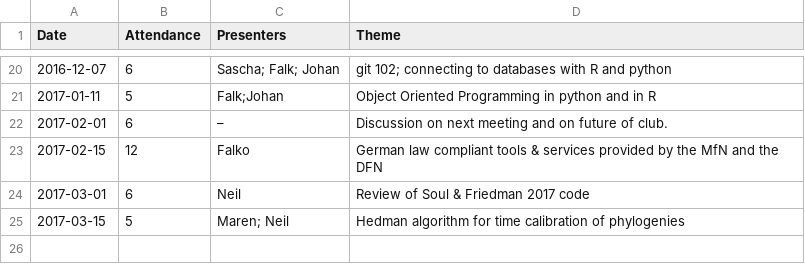
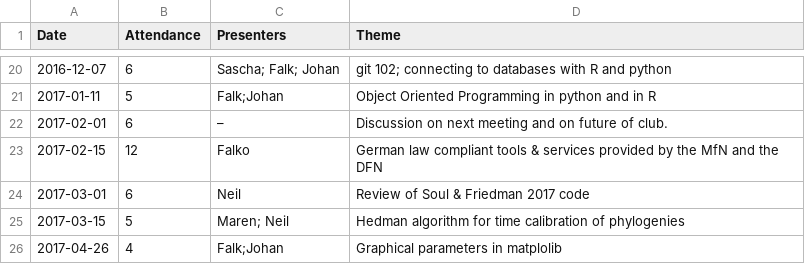
Before and after one commit to plannapus/MfN-Code-Clinic, a CSV file: Protokolle/Attendance.csv, drawn as a sheet; only a part is shown, gaps mark what is left out; the diff names each change by its address in the sheet, - before the commit and + after, or states it on an @@ line.

Commit message:
Update Attendance.csv

```diff
--- a/Protokolle/Attendance.csv
+++ b/Protokolle/Attendance.csv
+row 26: 2017-04-26 | 4 | Falk;Johan | Graphical parameters in matplolib
```
